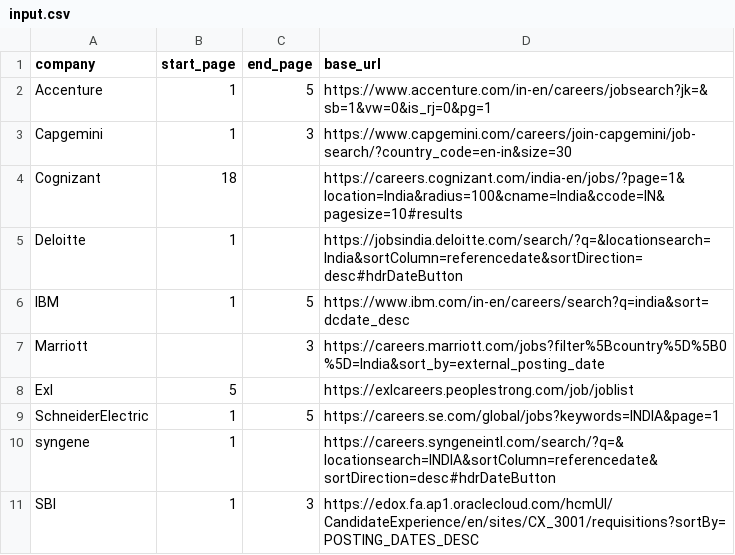
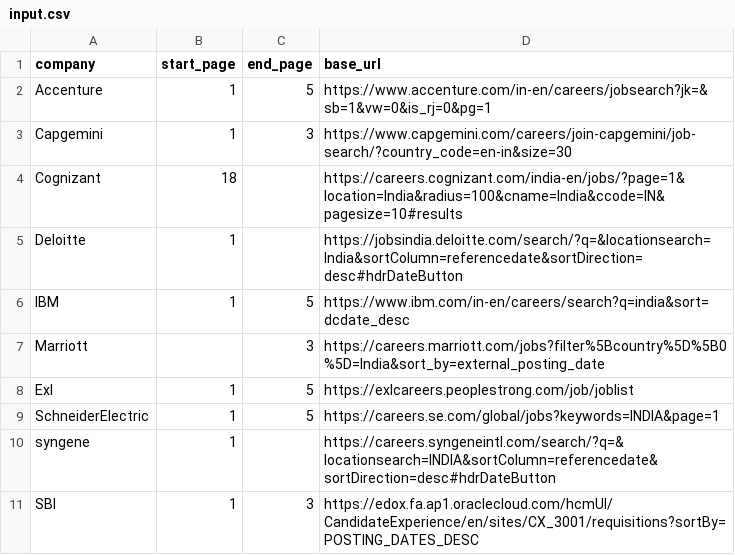
Before and after one commit to shanakasp/thesis-report-generation, a CSV file: src/input.csv, drawn as a sheet.

```diff
--- a/src/input.csv
+++ b/src/input.csv
@@ -7,3 +7,3 @@ IBM,1,5,https://www.ibm.com/in-en/careers/search?q=india&sort=dcdate_desc
 Marriott,,3,https://careers.marriott.com/jobs?filter%5Bcountry%5D%5B0%5D=India&sort_by=external_posting_date
-Exl,5,,https://exlcareers.peoplestrong.com/job/joblist
+Exl,1,5,https://exlcareers.peoplestrong.com/job/joblist
 SchneiderElectric,1,5,https://careers.se.com/global/jobs?keywords=INDIA&page=1
```
Also changed, not shown: 2 other files.
